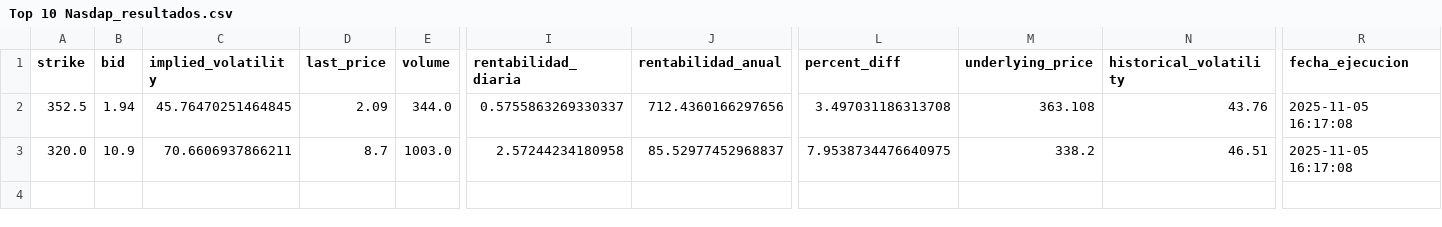
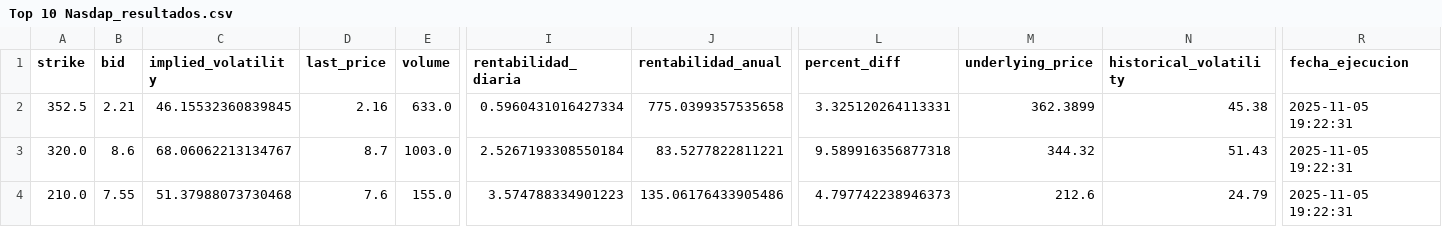
Before and after one commit to rubenm1906/short-put-openai, a CSV file: storage/Top 10 Nasdap_resultados.csv, drawn as a sheet; only a part is shown, gaps mark what is left out; rows hold the shown columns only; the diff covers the shown part only; the diff names each change by its address in the sheet, - before the commit and + after, or states it on an @@ line.

```diff
--- a/storage/Top 10 Nasdap_resultados.csv
+++ b/storage/Top 10 Nasdap_resultados.csv
-B2 (bid): 1.94
+B2 (bid): 2.21
-C2 (implied_volatility): 45.76470251464845
+C2 (implied_volatility): 46.15532360839845
-D2 (last_price): 2.09
+D2 (last_price): 2.16
-E2 (volume): 344.0
+E2 (volume): 633.0
-I2 (rentabilidad_diaria): 0.5755863269330337
+I2 (rentabilidad_diaria): 0.5960431016427334
-J2 (rentabilidad_anual): 712.4360166297656
+J2 (rentabilidad_anual): 775.0399357535658
-L2 (percent_diff): 3.497031186313708
+L2 (percent_diff): 3.325120264113331
-M2 (underlying_price): 363.108
+M2 (underlying_price): 362.3899
-N2 (historical_volatility): 43.76
+N2 (historical_volatility): 45.38
-R2:R3 (fecha_ejecucion): 2025-11-05 16:17:08
+R2:R3 (fecha_ejecucion): 2025-11-05 19:22:31
-B3 (bid): 10.9
+B3 (bid): 8.6
-C3 (implied_volatility): 70.6606937866211
+C3 (implied_volatility): 68.06062213134767
-I3 (rentabilidad_diaria): 2.57244234180958
+I3 (rentabilidad_diaria): 2.5267193308550184
-J3 (rentabilidad_anual): 85.52977452968837
+J3 (rentabilidad_anual): 83.5277822811221
-L3 (percent_diff): 7.9538734476640975
+L3 (percent_diff): 9.589916356877318
-M3 (underlying_price): 338.2
+M3 (underlying_price): 344.32
-N3 (historical_volatility): 46.51
+N3 (historical_volatility): 51.43
+row 4: 210.0 | 7.55 | 51.37988073730468 | 7.6 | 155.0 | 3.574788334901223 | 135.06176433905486 | 4.797742238946373 | 212.6 | 24.79 | 2025-11-05 19:22:31
```
Also changed, not shown: 1 edited cell elsewhere in this file, storage/7_Magnificas_resultados.csv, storage/Shortlist_ruben_resultados.csv, 11 other files.
